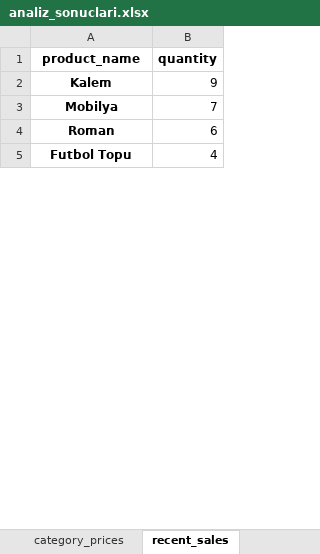
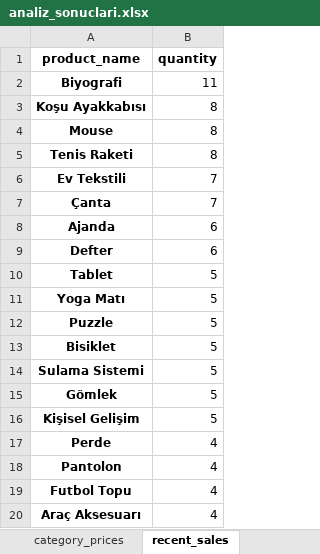
Before and after one commit to elfbrtc/ecommerce-project, an Excel workbook: analiz_sonuclari.xlsx, sheet recent_sales, drawn as a sheet; only a part is shown; values as stored, in another font and other column widths than the file's, no borders; removed rows and columns are numbered as before the commit, all else as after; the diff covers the shown part only; the diff names each change by its address in the sheet, - before the commit and + after, or states it on an @@ line.

```diff
--- a/analiz_sonuclari.xlsx (sheet recent_sales)
+++ b/analiz_sonuclari.xlsx (sheet recent_sales)
-row 2: Kalem | 9
+row 2: Biyografi | 11
+row 3: Koşu Ayakkabısı | 8
+row 4: Mouse | 8
+row 5: Tenis Raketi | 8
-A6 (product_name): Mobilya
+A6 (product_name): Ev Tekstili
+row 7: Çanta | 7
-A8 (product_name): Roman
+A8 (product_name): Ajanda
+row 9: Defter | 6
+row 10: Tablet | 5
+row 11: Yoga Matı | 5
+row 12: Puzzle | 5
+row 13: Bisiklet | 5
+row 14: Sulama Sistemi | 5
+row 15: Gömlek | 5
+row 16: Kişisel Gelişim | 5
+row 17: Perde | 4
+row 18: Pantolon | 4
+row 20: Araç Aksesuarı | 4
```
Also changed, not shown: 18 added rows and 2 edited cells elsewhere in this sheet, sheet price_updates, sheet top_products, sheet category_prices, sheet missing_data_report, sheet payment_analysis, sheet cleaning_comparison, 4 other files.
